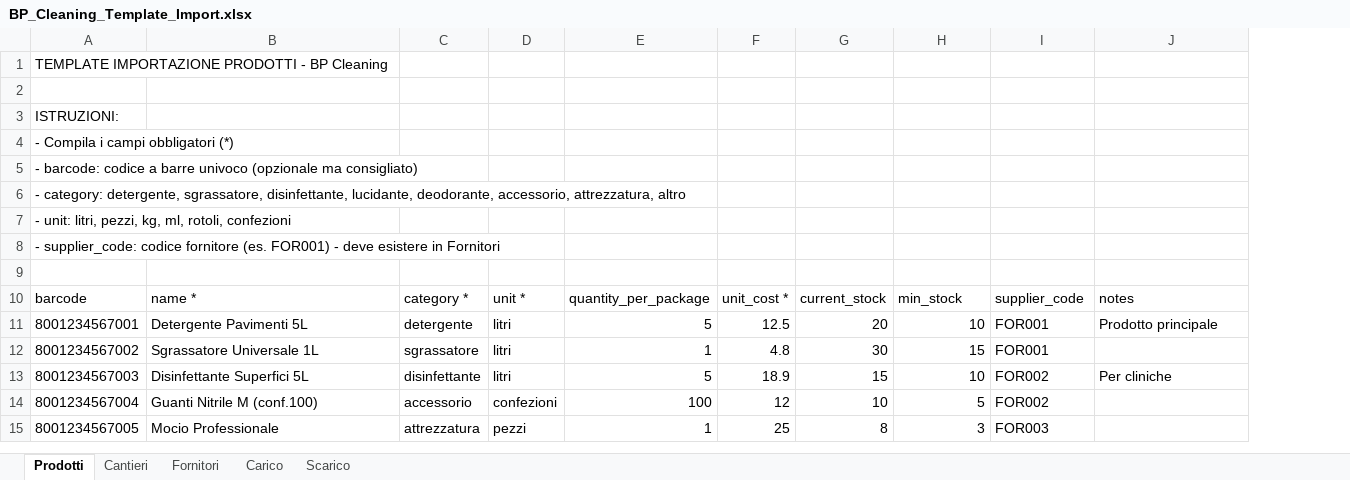
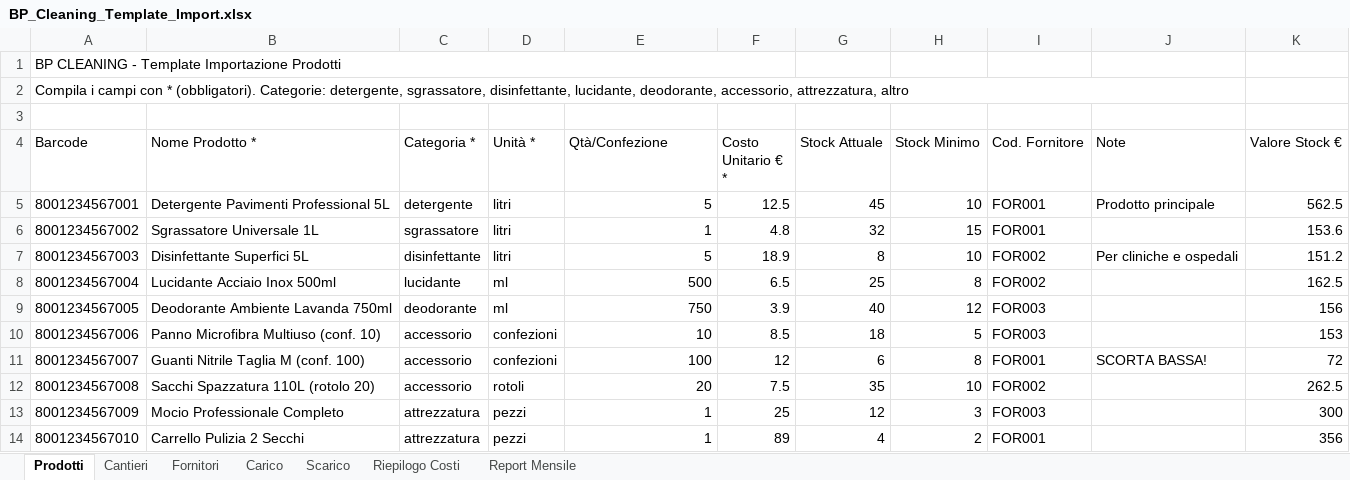
Before and after one commit to Catholically/bp-cleaning-app, an Excel workbook: public/BP_Cleaning_Template_Import.xlsx, sheet Prodotti, drawn as a sheet; values as stored, in another font and other column widths than the file's, no borders; removed rows and columns are numbered as before the commit, all else as after; the diff names each change by its address in the sheet, - before the commit and + after, or states it on an @@ line.

Commit message:
feat: enhanced Excel template with formulas, auto-filters, cost reports

```diff
--- a/public/BP_Cleaning_Template_Import.xlsx (sheet Prodotti)
+++ b/public/BP_Cleaning_Template_Import.xlsx (sheet Prodotti)
+sheet tab: Riepilogo Costi
+sheet tab: Report Mensile
-column G, rows 11-15: 20 | 30 | 15 | 10 | 8
+column G (Stock Attuale), rows 5-8: 45 | 32 | 8 | 25; row 13: 12
+column K (Valore Stock €), rows 5-8: 562.5 | 153.6 | 151.2 | 162.5; row 13: 300
-A1 (Barcode): TEMPLATE IMPORTAZIONE PRODOTTI - BP Cleaning
+A1 (Barcode): BP CLEANING - Template Importazione Prodotti
+A1:F1 merged
+row 2: Compila i campi con * (obbligatori). Categorie: detergente, sgrassatore, disinfettante, lucidante, deodorante, accessorio, attrezzatura, altro
-row 3: ISTRUZIONI:
-row 4: - Compila i campi obbligatori (*)
-row 5: - barcode: codice a barre univoco (opzionale ma consigliato)
-row 6: - category: detergente, sgrassatore, disinfettante, lucidante, deodorante, accessorio, attrezzatura, altro
-row 7: - unit: litri, pezzi, kg, ml, rotoli, confezioni
-row 8: - supplier_code: codice fornitore (es. FOR001) - deve esistere in Fornitori
-row 4: (empty)
+row 4: Barcode | Nome Prodotto * | Categoria * | Unità * | Qtà/Confezione | Costo Unitario € * | Stock Attuale | Stock Minimo | Cod. Fornitore | Note | Valore Stock €
-row 10: barcode | name * | category * | unit * | quantity_per_package | unit_cost * | current_stock | min_stock | supplier_code | notes
-B5 (Nome Prodotto *): Detergente Pavimenti 5L
+B5 (Nome Prodotto *): Detergente Pavimenti Professional 5L
-J7 (Note): Per cliniche
+J7 (Note): Per cliniche e ospedali
-B8 (Nome Prodotto *): Guanti Nitrile M (conf.100)
+B8 (Nome Prodotto *): Lucidante Acciaio Inox 500ml
-C8 (Categoria *): accessorio
+C8 (Categoria *): lucidante
-D8 (Unità *): confezioni
+D8 (Unità *): ml
-E8 (Qtà/Confezione): 100
+E8 (Qtà/Confezione): 500
-F8 (Costo Unitario € *): 12
+F8 (Costo Unitario € *): 6.5
-H8 (Stock Minimo): 5
+H8 (Stock Minimo): 8
+row 9: 8001234567005 | Deodorante Ambiente Lavanda 750ml | deodorante | ml | 750 | 3.9 | 40 | 12 | FOR003 |  | 156
+row 10: 8001234567006 | Panno Microfibra Multiuso (conf. 10) | accessorio | confezioni | 10 | 8.5 | 18 | 5 | FOR003 |  | 153
+row 11: 8001234567007 | Guanti Nitrile Taglia M (conf. 100) | accessorio | confezioni | 100 | 12 | 6 | 8 | FOR001 | SCORTA BASSA! | 72
+row 12: 8001234567008 | Sacchi Spazzatura 110L (rotolo 20) | accessorio | rotoli | 20 | 7.5 | 35 | 10 | FOR002 |  | 262.5
-A13 (Barcode): 8001234567005
+A13 (Barcode): 8001234567009
-B13 (Nome Prodotto *): Mocio Professionale
+B13 (Nome Prodotto *): Mocio Professionale Completo
+row 14: 8001234567010 | Carrello Pulizia 2 Secchi | attrezzatura | pezzi | 1 | 89 | 4 | 2 | FOR001 |  | 356
```
Also changed, not shown: sheet Carico, sheet Scarico, sheet Fornitori, sheet Cantieri, 1 other file.
